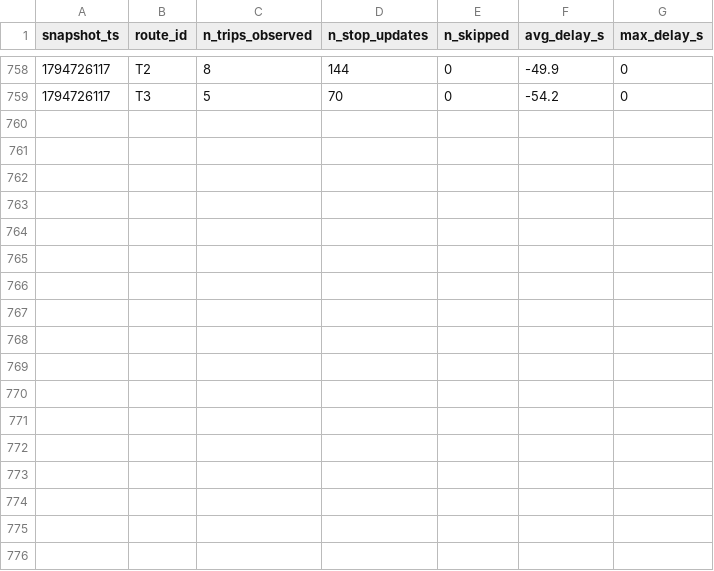
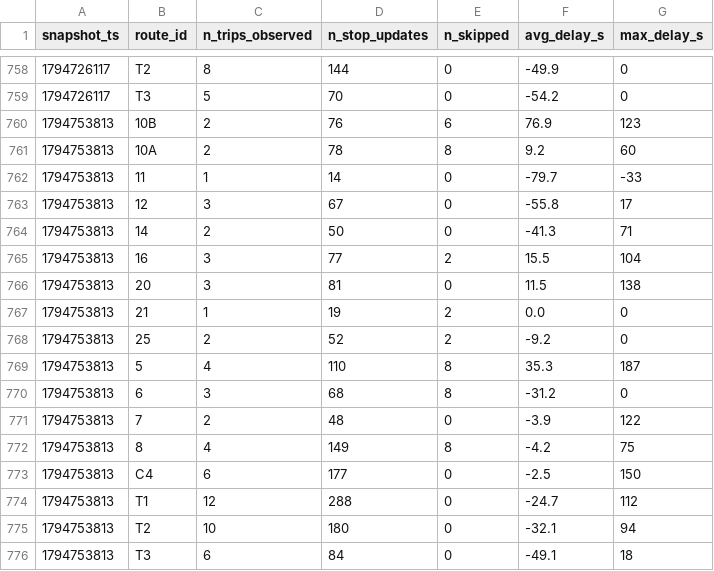
Before and after one commit to joel-tchinda-business-intelligence/smart-mobility-lemans, a CSV file: data/history/route_delays_2026-11.csv, drawn as a sheet; only a part is shown, gaps mark what is left out.

```diff
--- a/data/history/route_delays_2026-11.csv
+++ b/data/history/route_delays_2026-11.csv
@@ -759 +759,18 @@ snapshot_ts,route_id,n_trips_observed,n_stop_updates,n_skipped,avg_delay_s,max_d
 1794726117,T3,5,70,0,-54.2,0
+1794753813,10B,2,76,6,76.9,123
+1794753813,10A,2,78,8,9.2,60
+1794753813,11,1,14,0,-79.7,-33
+1794753813,12,3,67,0,-55.8,17
+1794753813,14,2,50,0,-41.3,71
+1794753813,16,3,77,2,15.5,104
+1794753813,20,3,81,0,11.5,138
+1794753813,21,1,19,2,0.0,0
+1794753813,25,2,52,2,-9.2,0
+1794753813,5,4,110,8,35.3,187
+1794753813,6,3,68,8,-31.2,0
+1794753813,7,2,48,0,-3.9,122
+1794753813,8,4,149,8,-4.2,75
+1794753813,C4,6,177,0,-2.5,150
+1794753813,T1,12,288,0,-24.7,112
+1794753813,T2,10,180,0,-32.1,94
+1794753813,T3,6,84,0,-49.1,18
```
Also changed, not shown: 1 other file.
